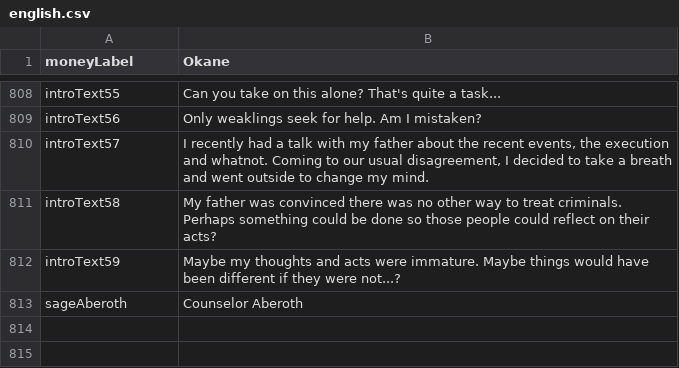
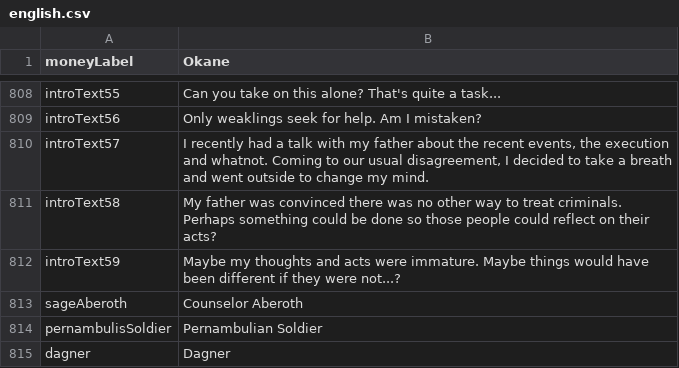
Before and after one commit to MaximeJoly96/LC_Unity, a CSV file: LC_Unity/Assets/Data/Languages/english.csv, drawn as a sheet; only a part is shown, gaps mark what is left out; the diff names each change by its address in the sheet, - before the commit and + after, or states it on an @@ line.

```diff
--- a/LC_Unity/Assets/Data/Languages/english.csv
+++ b/LC_Unity/Assets/Data/Languages/english.csv
+row 814: pernambulisSoldier | Pernambulian Soldier
+row 815: dagner | Dagner
```
Also changed, not shown: LC_Unity/Assets/Data/Languages/french.csv, 54 other files.
